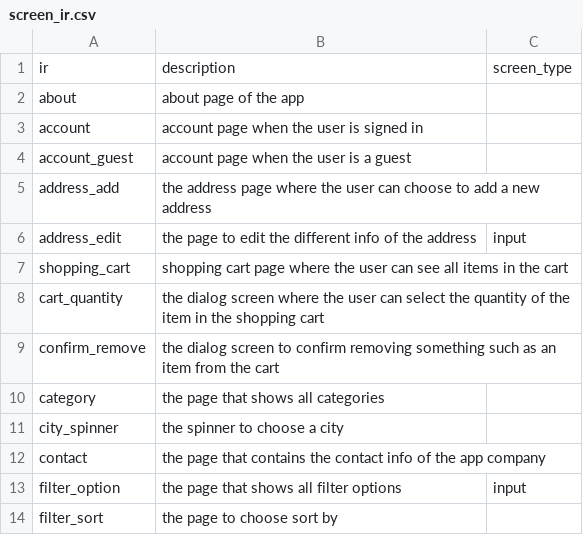
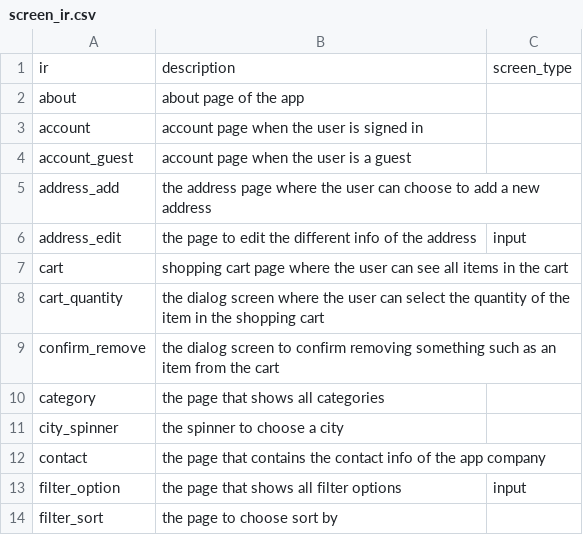
Before and after one commit to felicitia/UsageTesting-Repo, a CSV file: IR/screen_ir.csv, drawn as a sheet; only a part is shown.

Commit message:
Update screen_ir.csv

```diff
--- a/IR/screen_ir.csv
+++ b/IR/screen_ir.csv
@@ -6,3 +6,3 @@ address_add,the address page where the user can choose to add a new address,
 address_edit,the page to edit the different info of the address,input
-shopping_cart,shopping cart page where the user can see all items in the cart,
+cart,shopping cart page where the user can see all items in the cart,
 cart_quantity,the dialog screen where the user can select the quantity of the item in the shopping cart,
```
